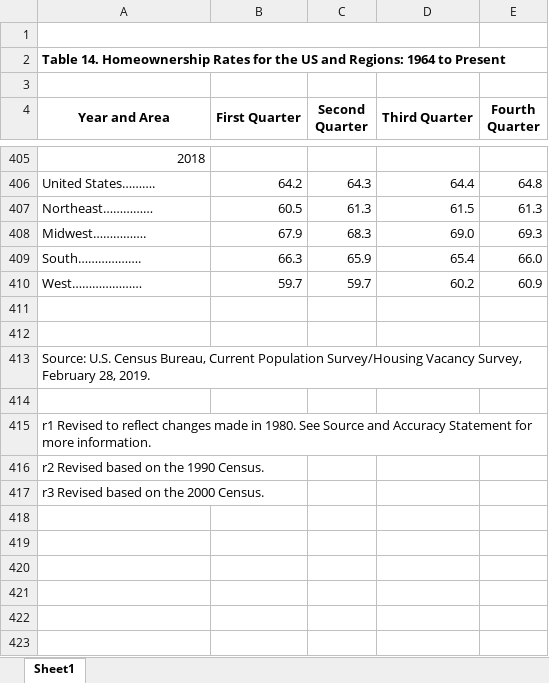
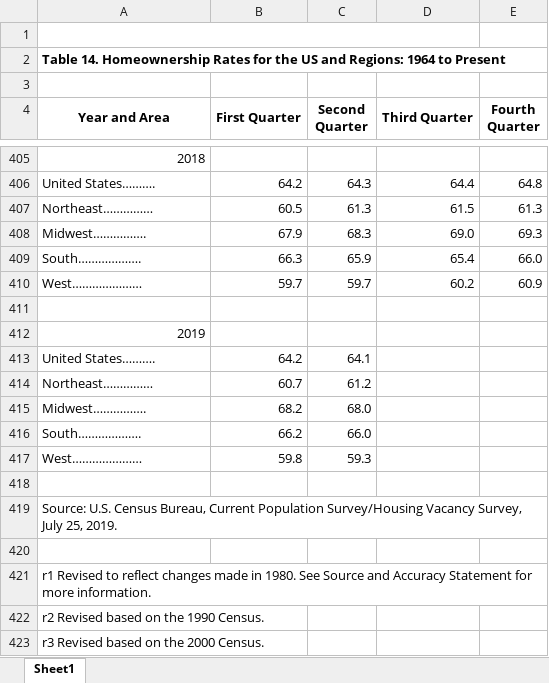
Before and after one commit to sstrochak/homeownership, an Excel workbook: data/histtab14.xlsx, sheet Sheet1, drawn as a sheet; only a part is shown, gaps mark what is left out; values as stored, in another font and other column widths than the file's, no borders; the diff names each change by its address in the sheet, - before the commit and + after, or states it on an @@ line.

Commit message:
update data to 2019 for CPS, 2018 for ACS

```diff
--- a/data/histtab14.xlsx (sheet Sheet1)
+++ b/data/histtab14.xlsx (sheet Sheet1)
@@ column A (Year and Area) renumbered between rows 412 and 422 @@
@@ A412 text colour: #FFFFFF → black, alignment: left → right @@
+row 413: United States………. | 64.2 | 64.1
+row 414: Northeast…………… | 60.7 | 61.2
+row 415: Midwest……………. | 68.2 | 68.0
+row 416: South………………. | 66.2 | 66.0
+row 417: West………………… | 59.8 | 59.3
+row 423: r3 Revised based on the 2000 Census.
```
Also changed, not shown: data/B5.xlsx, 5 other files.
